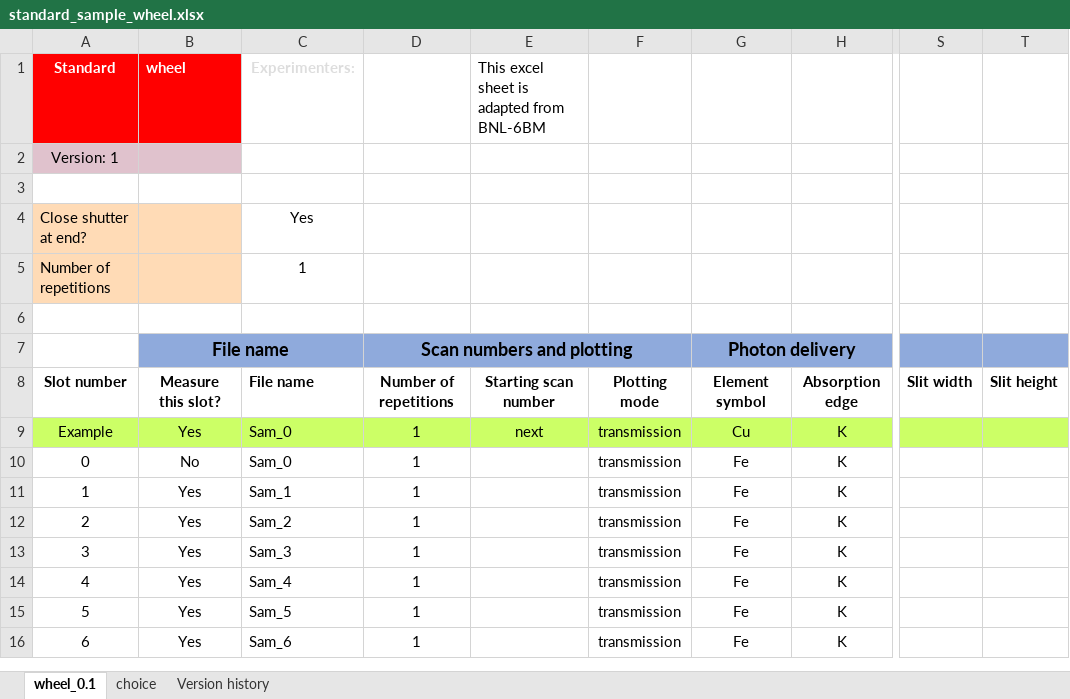
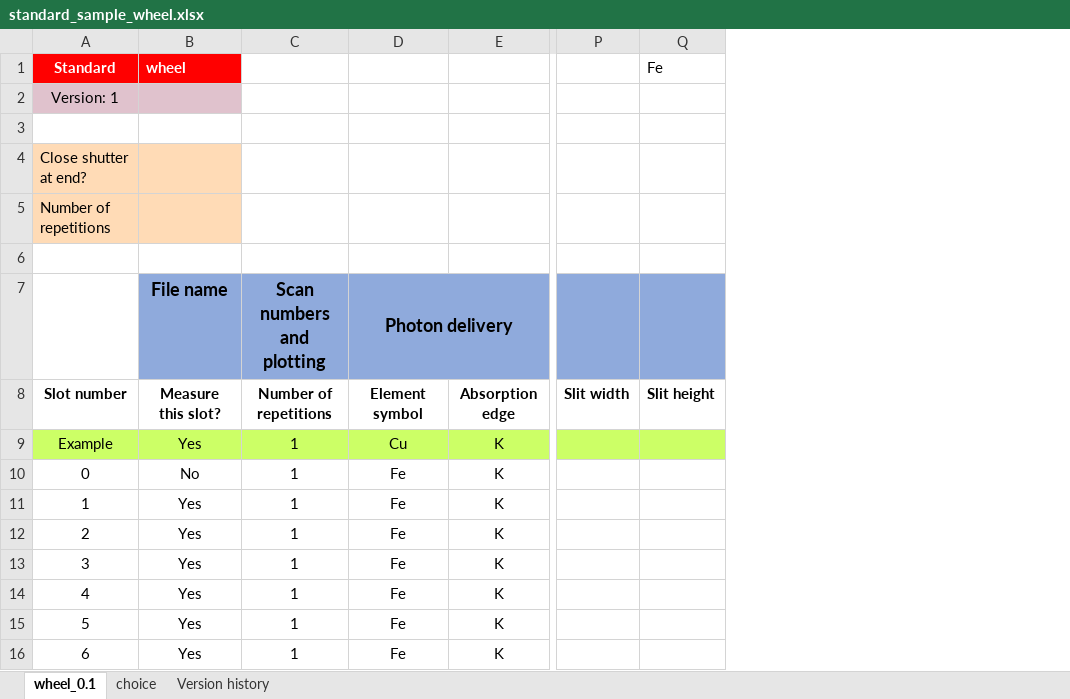
Before and after one commit to spc-group/haven, an Excel workbook: src/haven/plans/sample_wheel/standard_sample_wheel.xlsx, sheet wheel_0.1, drawn as a sheet; only a part is shown, gaps mark what is left out; values as stored, in another font and other column widths than the file's, no borders; removed rows and columns are numbered as before the commit, all else as after; the diff names each change by its address in the sheet, - before the commit and + after, or states it on an @@ line.

```diff
--- a/src/haven/plans/sample_wheel/standard_sample_wheel.xlsx (sheet wheel_0.1)
+++ b/src/haven/plans/sample_wheel/standard_sample_wheel.xlsx (sheet wheel_0.1)
-column C, rows 1-16: Experimenters: |  |  | Yes | 1 |  |  | File name | Sam_0 | Sam_0 | Sam_1 | Sam_2 | Sam_3 | Sam_4 | Sam_5 | Sam_6
-column E, rows 1-9: This excel sheet is adapted from BNL-6BM |  |  |  |  |  |  | Starting scan number | next
-column F, rows 8-16: Plotting mode | transmission | transmission | transmission | transmission | transmission | transmission | transmission | transmission
-Q1: (empty)
+Q1: Fe
-B7:C7 merged
-D7:F7 merged
```
Also changed, not shown: 3 other files.
